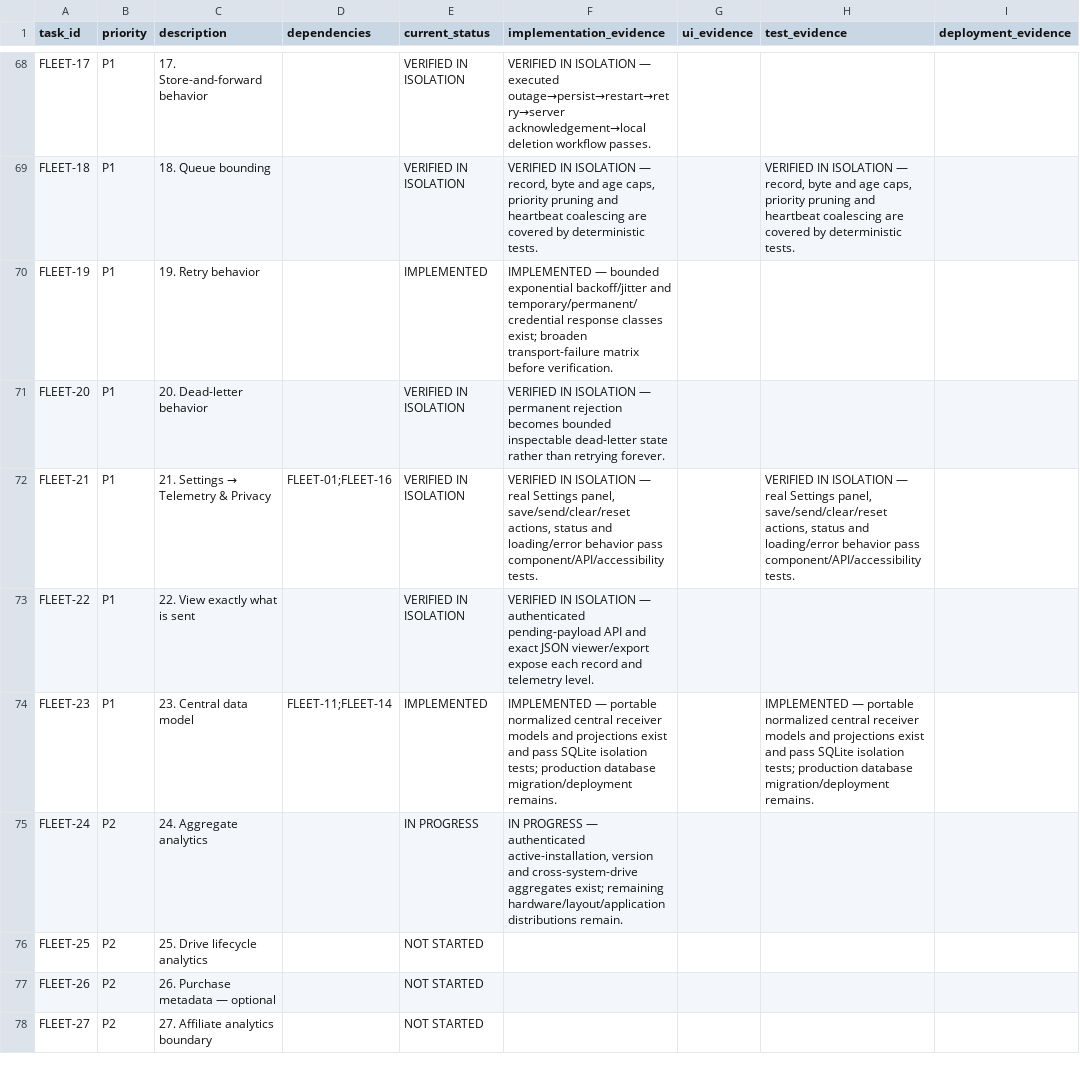
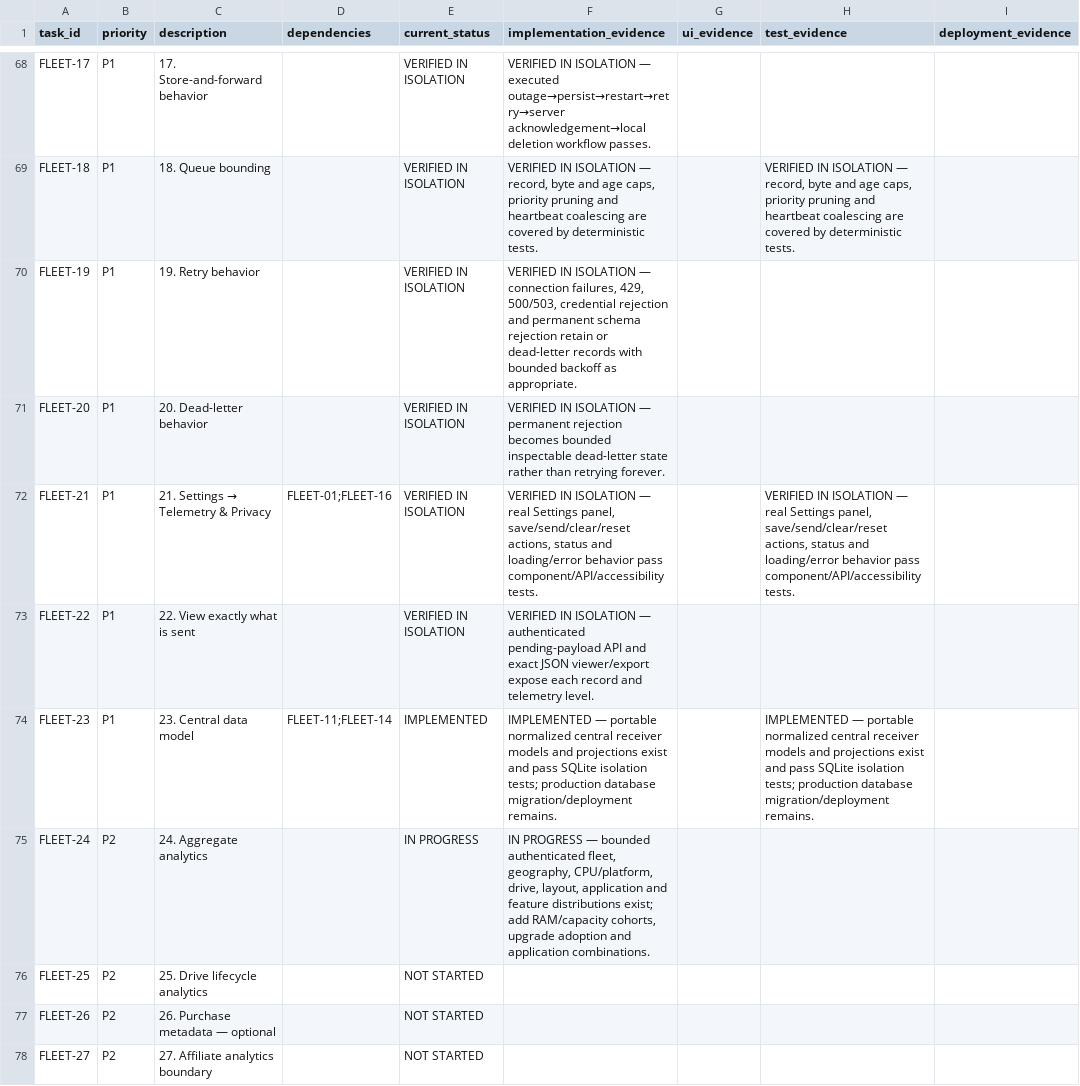
Before and after one commit to tekmyster/Hoardarr, a CSV file: docs/planning/execution-gap-matrix.csv, drawn as a sheet; only a part is shown, gaps mark what is left out; the diff covers the shown part only; the diff names each change by its address in the sheet, - before the commit and + after, or states it on an @@ line.

Commit message:
Complete fleet lifecycle collection and retention

```diff
--- a/docs/planning/execution-gap-matrix.csv
+++ b/docs/planning/execution-gap-matrix.csv
-E70 (current_status): IMPLEMENTED
+E70 (current_status): VERIFIED IN ISOLATION
-F70 (implementation_evidence): IMPLEMENTED — bounded exponential backoff/jitter and temporary/permanent/credential response classes exist; broaden transport-failure matrix before verification.
+F70 (implementation_evidence): VERIFIED IN ISOLATION — connection failures, 429, 500/503, credential rejection and permanent schema rejection retain or dead-letter records with bounded backoff as appropriate.
-F75 (implementation_evidence): …PROGRESS — authenticated active-installation, version and cross-system-drive aggregates exist; remaining hardware/layout/application distributions remain.
+F75 (implementation_evidence): …PROGRESS — bounded authenticated fleet, geography, CPU/platform, drive, layout, application and feature distributions exist; add RAM/capacity cohorts, upgrade adoption and application combinations.
```
Also changed, not shown: 8 edited cells elsewhere in this file, 17 other files.
